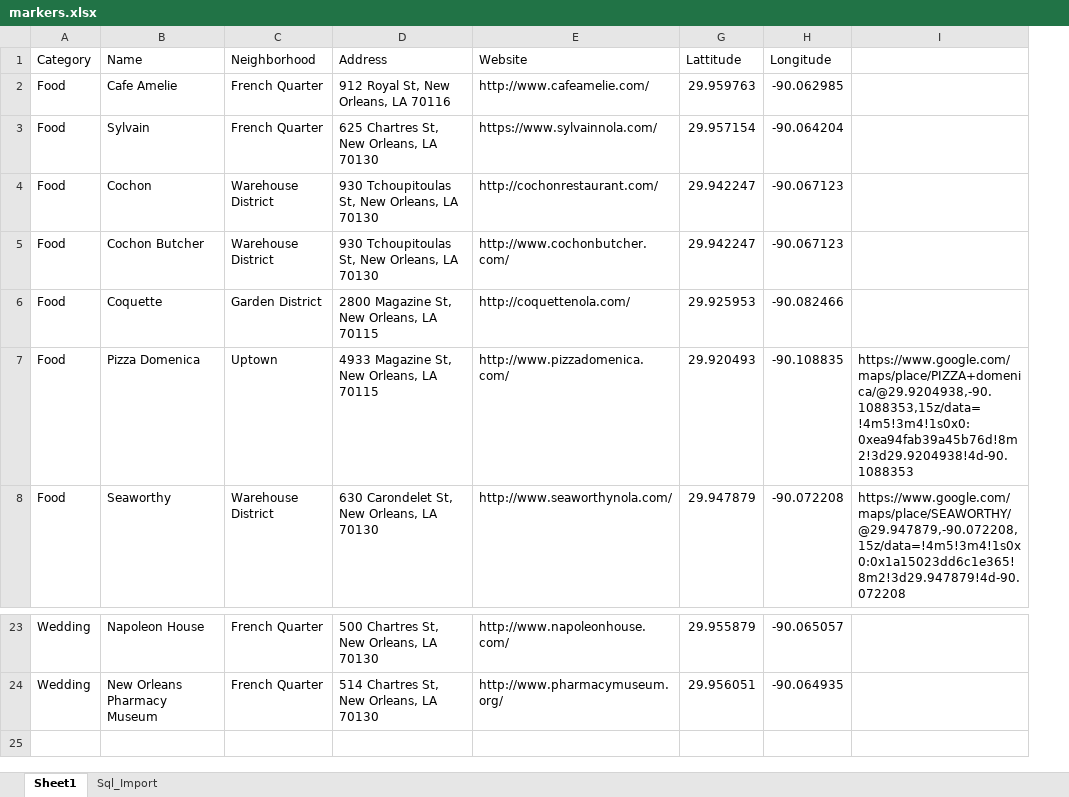
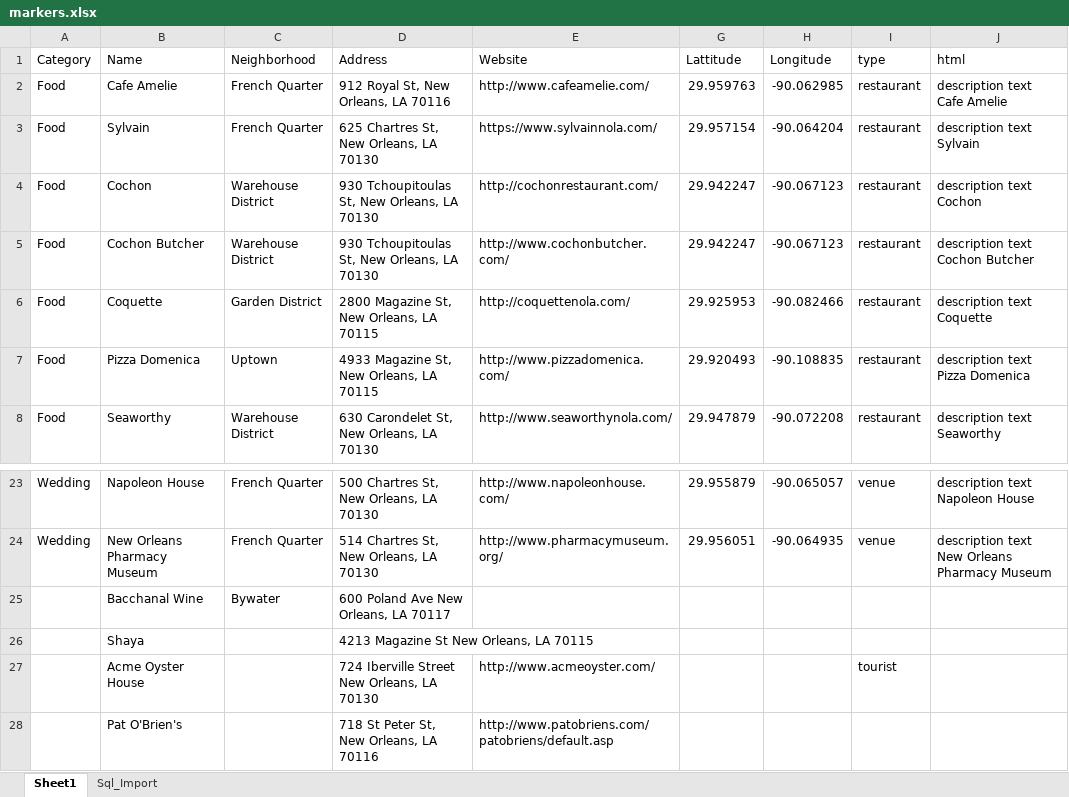
Before and after one commit to tvasnelis/weddingsite, an Excel workbook: sql/markers.xlsx, sheet Sheet1, drawn as a sheet; only a part is shown, gaps mark what is left out; values as stored, in another font and other column widths than the file's, no borders; removed rows and columns are numbered as before the commit, all else as after; the diff names each change by its address in the sheet, - before the commit and + after, or states it on an @@ line.

```diff
--- a/sql/markers.xlsx (sheet Sheet1)
+++ b/sql/markers.xlsx (sheet Sheet1)
-column I, rows 7-8: https://www.google.com/maps/place/PIZZA+domenica/@29.9204938,-90.1088353,15z/data=!4m5!3m4!1s0x0:0xea94fab39a45b76d!8m2!3d29.9204938!4d-90.1088353 | https://www.google.com/maps/place/SEAWORTHY/@29.947879,-90.072208,15z/data=!4m5!3m4!1s0x0:0x1a15023dd6c1e365!8m2!3d29.947879!4d-90.072208
+column I (type), rows 2-8: all restaurant; rows 23-24: venue | venue
+column J (html), rows 2-8: description text Cafe Amelie | description text Sylvain | description text Cochon | description text Cochon Butcher | description text Coquette | description text Pizza Domenica | description text Seaworthy; rows 23-24: description text Napoleon House | description text New Orleans Pharmacy Museum
+row 25:  | Bacchanal Wine | Bywater | 600 Poland Ave New Orleans, LA 70117
+row 26:  | Shaya |  | 4213 Magazine St New Orleans, LA 70115
+row 27:  | Acme Oyster House |  | 724 Iberville Street New Orleans, LA 70130 | http://www.acmeoyster.com/ |  |  | tourist
+row 28:  | Pat O'Brien's |  | 718 St Peter St, New Orleans, LA 70116 | http://www.patobriens.com/patobriens/default.asp
```
Also changed, not shown: 6 other files.
